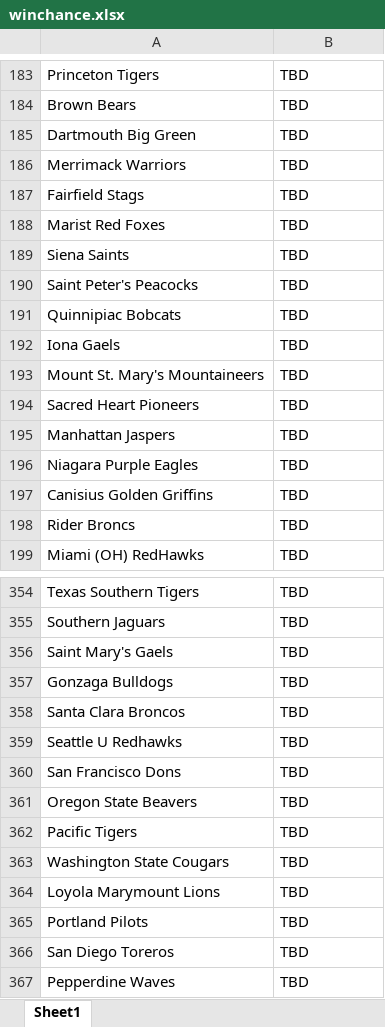
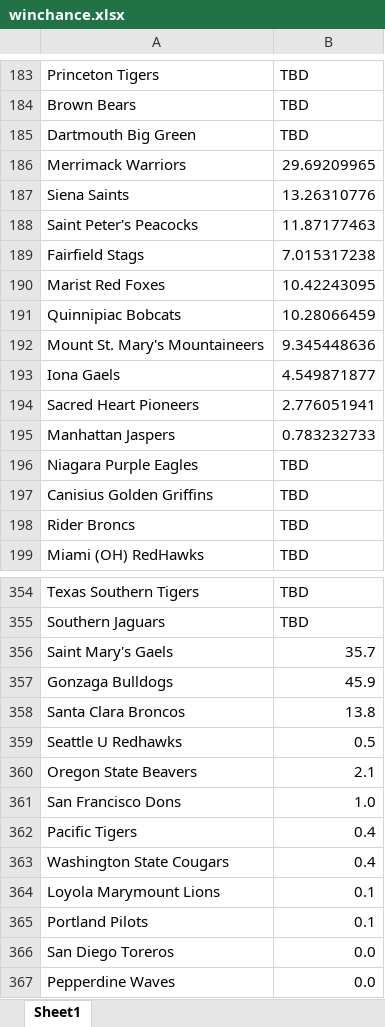
Before and after one commit to AEIRatings/aeiratings.github.io, an Excel workbook: data/winchance.xlsx, sheet Sheet1, drawn as a sheet; only a part is shown, gaps mark what is left out; values as stored, in another font and other column widths than the file's, no borders; charts and pictures not drawn; removed rows and columns are numbered as before the commit, all else as after; the diff covers the shown part only; the diff names each change by its address in the sheet, - before the commit and + after, or states it on an @@ line.

```diff
--- a/data/winchance.xlsx (sheet Sheet1)
+++ b/data/winchance.xlsx (sheet Sheet1)
-B186: TBD
+B186: 29.69209965
-row 187: Fairfield Stags | TBD
-row 188: Marist Red Foxes | TBD
-B187: TBD
+B187: 13.26310776
-B188: TBD
+B188: 11.87177463
+row 189: Fairfield Stags | 7.015317238
+row 190: Marist Red Foxes | 10.42243095
-B191: TBD
+B191: 10.28066459
-row 192: Iona Gaels | TBD
-B192: TBD
+B192: 9.345448636
+row 193: Iona Gaels | 4.549871877
-B194: TBD
+B194: 2.776051941
-B195: TBD
+B195: 0.783232733
-B356: TBD
+B356: 35.7
-B357: TBD
+B357: 45.9
-B358: TBD
+B358: 13.8
-B359: TBD
+B359: 0.5
-row 360: San Francisco Dons | TBD
-B360: TBD
+B360: 2.1
+row 361: San Francisco Dons | 1.0
-B362:B363: TBD
+B362:B363: 0.4
-B364:B365: TBD
+B364:B365: 0.1
-B366:B367: TBD
+B366:B367: 0.0
```
Also changed, not shown: 8 added rows, 8 removed rows and 70 edited cells elsewhere in this sheet, data/wwinchance.xlsx.
